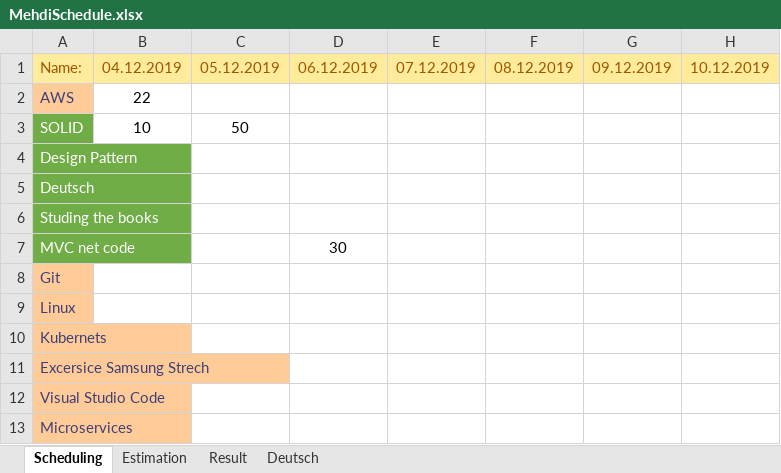
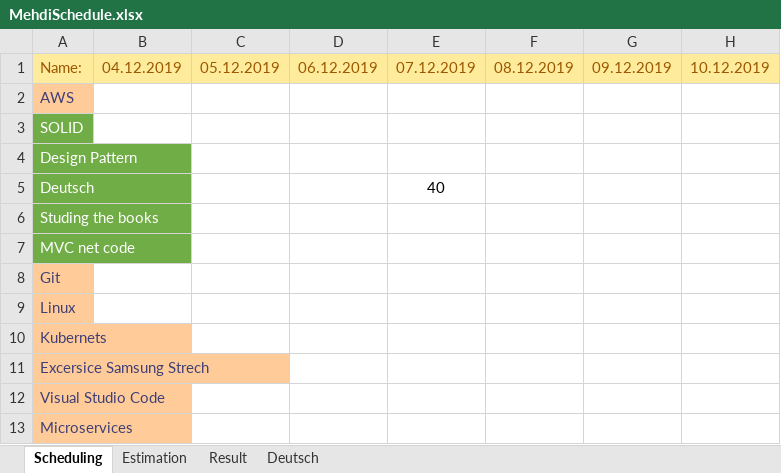
Before and after one commit to MahdiDroid/Schedule, an Excel workbook: MehdiSchedule.xlsx, sheet Scheduling, drawn as a sheet; only a part is shown; values as stored, in another font and other column widths than the file's, no borders; the diff names each change by its address in the sheet, - before the commit and + after, or states it on an @@ line.

```diff
--- a/MehdiSchedule.xlsx (sheet Scheduling)
+++ b/MehdiSchedule.xlsx (sheet Scheduling)
-B2: 22
+B2: (empty)
-B3: 10
+B3: (empty)
-C3: 50
+C3: (empty)
-E5: (empty)
+E5: 40
-D7: 30
+D7: (empty)
```
Also changed, not shown: sheet Result, charts or pictures, Amir-Learning.xlsx.
